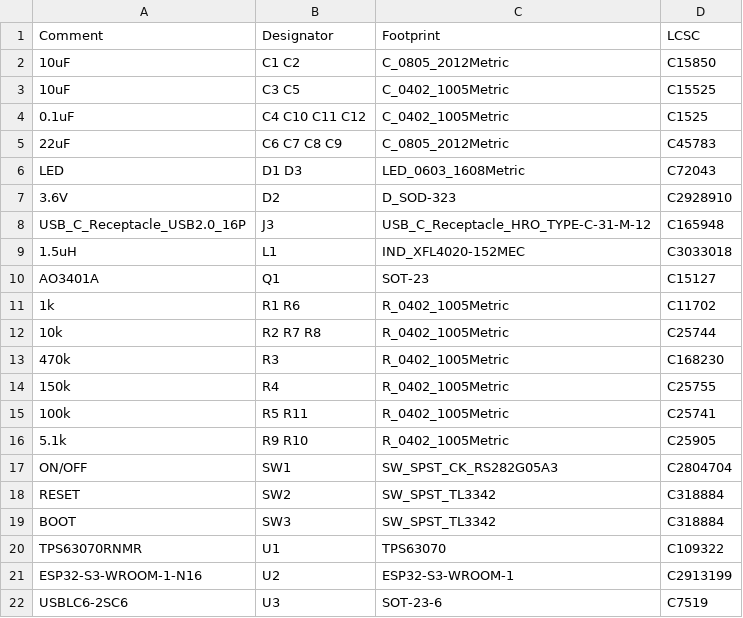
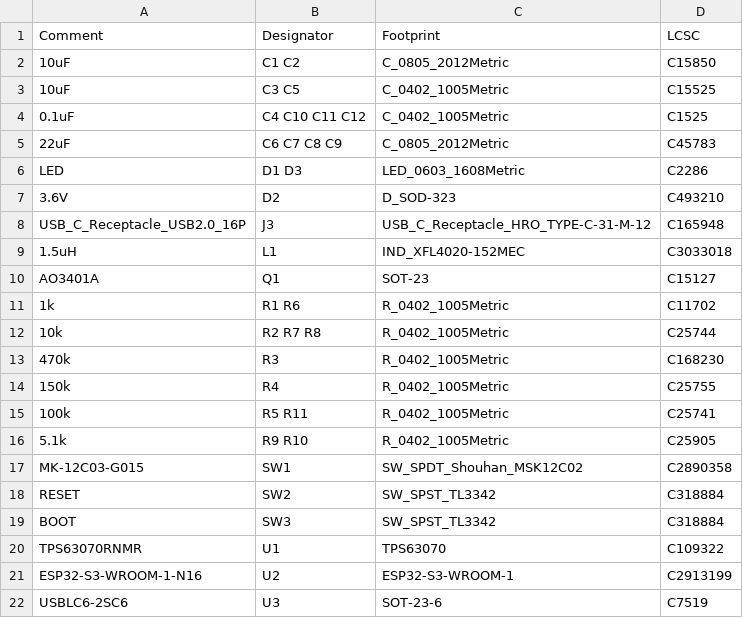
Before and after one commit to eshelton328/the-forge, a CSV file: boards/esp32s3-devkit/fab/jlcpcb/esp32s3-devkit-bom.csv, drawn as a sheet.

Commit message:
fix(esp32s3-devkit): replace SW1 with MK-12C03-G015 slide switch for JLCPCB availability
The original CK RS282G05A3 SPST switch (C2804704) is out of stock at
JLCPCB. Replace with G-Switch MK-12C03-G015 SPDT slide switch
(C2890358, ~4900 in stock) using KiCad's built-in
SW_SPDT_Shouhan_MSK12C02 footprint (same package family).

Schematic changes:
- SW1 symbol changed from SW_SPST to SW_SPDT
- Pin 2 (COM) connects to /PFET, pin 1 (Throw A) to /2-16v
- Pin 3 (Throw B) marked no-connect
- Footprint updated to Button_Switch_SMD:SW_SPDT_Shouhan_MSK12C02

BOM sync with user's JLCPCB part selections:
- D1/D3: C72043 -> C2286 (red LED, in stock)
- D2: C2928910 -> C493210 (BZT52B3V6S 3.6V Zener, in stock)
- SW1: C2804704 -> C2890358 (MK-12C03-G015 slide switch)

NOTE: PCB layout update required - user must run "Update PCB from
Schematic" in KiCad, place/route the new SW1 footprint, run DRC,
and regenerate Gerber files + CPL.

```diff
--- a/boards/esp32s3-devkit/fab/jlcpcb/esp32s3-devkit-bom.csv
+++ b/boards/esp32s3-devkit/fab/jlcpcb/esp32s3-devkit-bom.csv
@@ -5,4 +5,4 @@ Comment,Designator,Footprint,LCSC
 22uF,C6 C7 C8 C9,C_0805_2012Metric,C45783
-LED,D1 D3,LED_0603_1608Metric,C72043
-3.6V,D2,D_SOD-323,C2928910
+LED,D1 D3,LED_0603_1608Metric,C2286
+3.6V,D2,D_SOD-323,C493210
 USB_C_Receptacle_USB2.0_16P,J3,USB_C_Receptacle_HRO_TYPE-C-31-M-12,C165948
@@ -16,3 +16,3 @@ AO3401A,Q1,SOT-23,C15127
 5.1k,R9 R10,R_0402_1005Metric,C25905
-ON/OFF,SW1,SW_SPST_CK_RS282G05A3,C2804704
+MK-12C03-G015,SW1,SW_SPDT_Shouhan_MSK12C02,C2890358
 RESET,SW2,SW_SPST_TL3342,C318884
```
Also changed, not shown: 2 other files.
